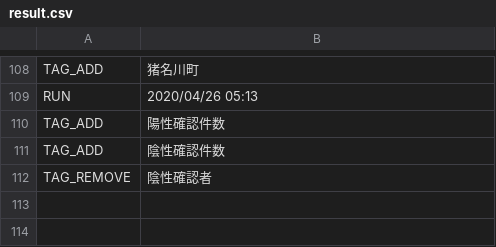
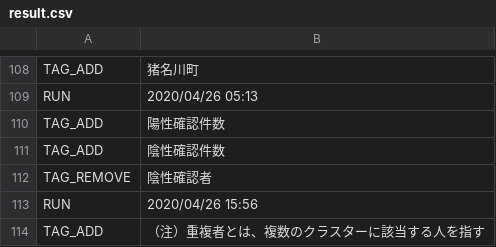
Before and after one commit to stop-covid19-hyogo/covid19, a CSV file: auto-i18n/result.csv, drawn as a sheet; only a part is shown, gaps mark what is left out; the diff names each change by its address in the sheet, - before the commit and + after, or states it on an @@ line.

```diff
--- a/auto-i18n/result.csv
+++ b/auto-i18n/result.csv
+row 113: RUN | 2020/04/26 15:56
+row 114: TAG_ADD | （注）重複者とは、複数のクラスターに該当する人を指す
```
Also changed, not shown: 1 other file.
